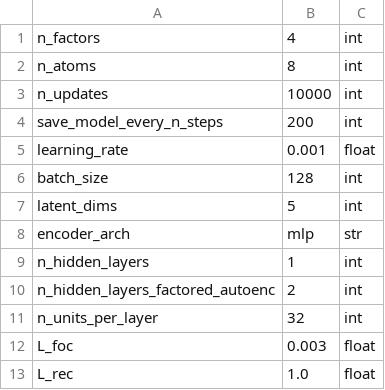
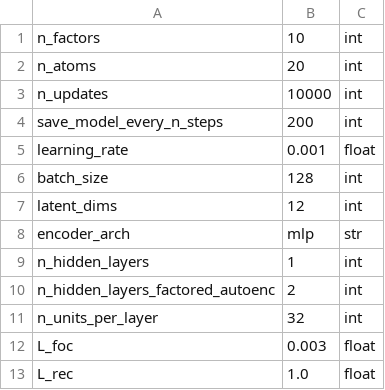
Before and after one commit to camall3n/factored-reps, a CSV file: hyperparams/atoms.csv, drawn as a sheet.

Commit message:
Update atoms env hyperparams

```diff
--- a/hyperparams/atoms.csv
+++ b/hyperparams/atoms.csv
@@ -1,3 +1,3 @@
-n_factors,4,int
-n_atoms,8,int
+n_factors,10,int
+n_atoms,20,int
 n_updates,10000,int
@@ -6,3 +6,3 @@ learning_rate,0.001,float
 batch_size,128,int
-latent_dims,5,int
+latent_dims,12,int
 encoder_arch,mlp,str
```
Also changed, not shown: 1 other file.
